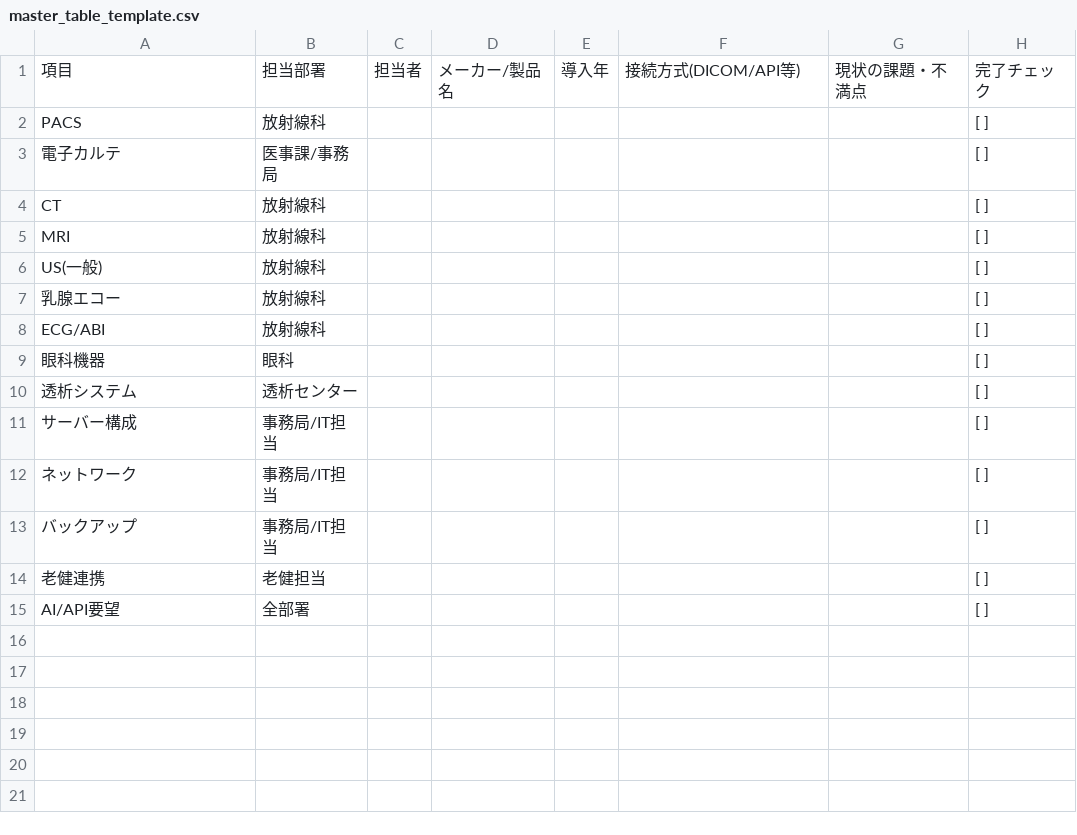
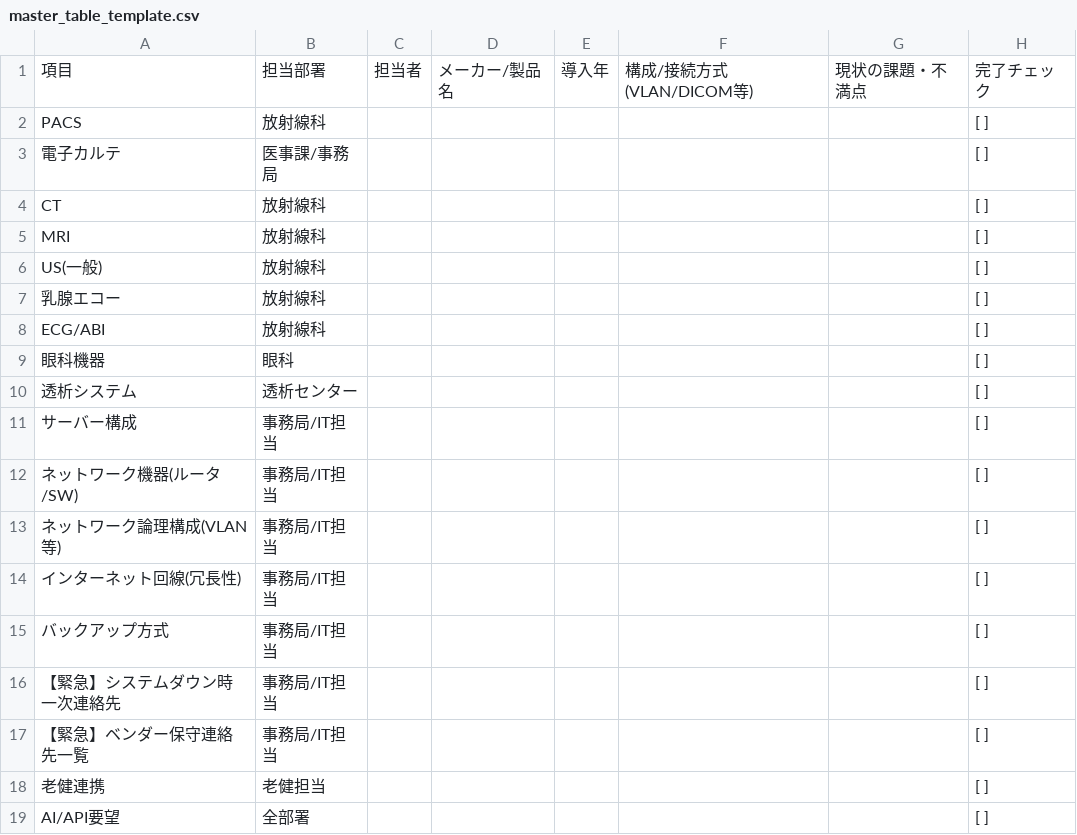
Before and after one commit to asakuramk/survey2026, a CSV file: master_table_template.csv, drawn as a sheet.

```diff
--- a/master_table_template.csv
+++ b/master_table_template.csv
@@ -1,2 +1,2 @@
-項目,担当部署,担当者,メーカー/製品名,導入年,接続方式(DICOM/API等),現状の課題・不満点,完了チェック
+項目,担当部署,担当者,メーカー/製品名,導入年,構成/接続方式(VLAN/DICOM等),現状の課題・不満点,完了チェック
 PACS,放射線科,,,,, , [ ]
@@ -11,4 +11,8 @@ ECG/ABI,放射線科,,,,, , [ ]
 サーバー構成,事務局/IT担当,,,,, , [ ]
-ネットワーク,事務局/IT担当,,,,, , [ ]
-バックアップ,事務局/IT担当,,,,, , [ ]
+ネットワーク機器(ルータ/SW),事務局/IT担当,,,,, , [ ]
+ネットワーク論理構成(VLAN等),事務局/IT担当,,,,, , [ ]
+インターネット回線(冗長性),事務局/IT担当,,,,, , [ ]
+バックアップ方式,事務局/IT担当,,,,, , [ ]
+【緊急】システムダウン時一次連絡先,事務局/IT担当,,,,, , [ ]
+【緊急】ベンダー保守連絡先一覧,事務局/IT担当,,,,, , [ ]
 老健連携,老健担当,,,,, , [ ]
```
Also changed, not shown: 1 other file.
